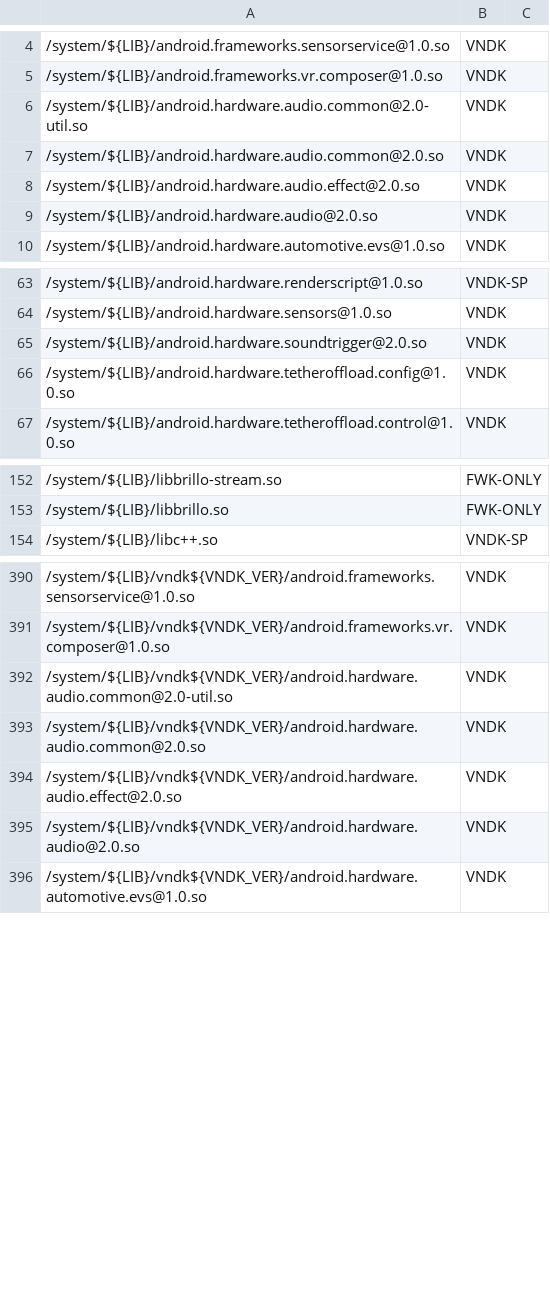
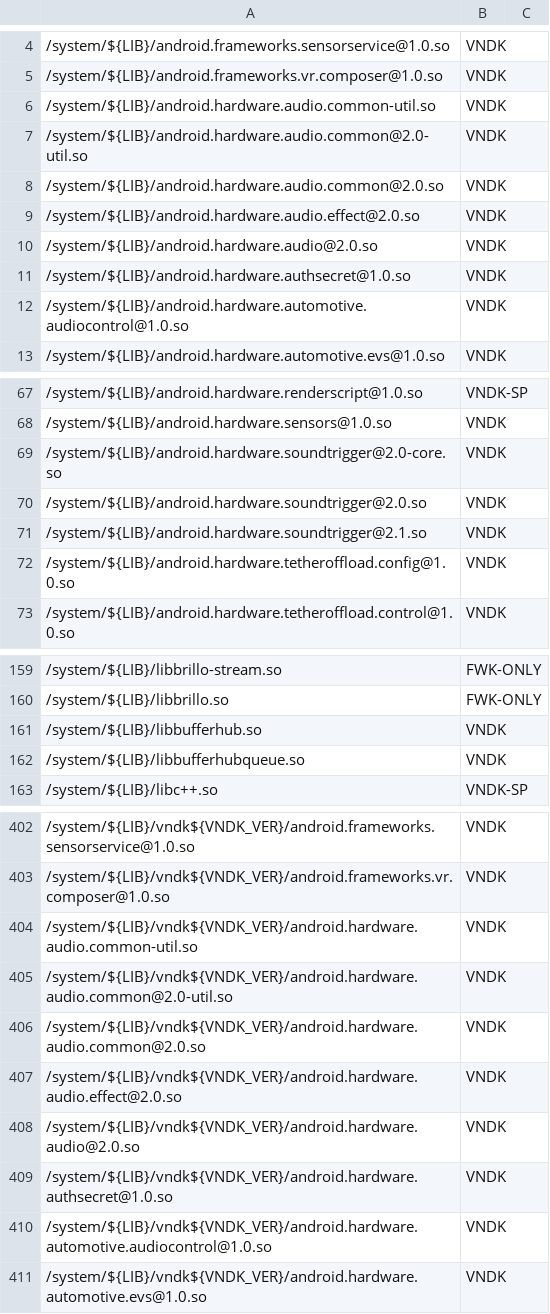
Before and after one commit to bluestacks/development-a16, a CSV file: vndk/tools/definition-tool/datasets/eligible-list-master.csv, drawn as a sheet; only a part is shown, gaps mark what is left out; the diff covers the shown part only; the diff names each change by its address in the sheet, - before the commit and + after, or states it on an @@ line.

Commit message:
vndk-def: Update eligible-list-master.csv
Add VNDK Libs:

* android.hardware.audio.common-util.so
* android.hardware.authsecret@1.0.so
* android.hardware.automotive.audiocontrol@1.0.so
* android.hardware.radio.config@1.0.so
* android.hardware.soundtrigger@2.0-core.so
* android.hardware.soundtrigger@2.1.so
* android.hardware.wifi.hostapd@1.0.so
* libbufferhub.so
* libbufferhubqueue.so
* libcn-cbor.so
* libhidlcache.so

Add VNDK-SP Libs:

* android.hardware.graphics.common@1.1.so
* libutilscallstack.so

Remove VNDK Lib:

* android.hardware.configstore@1.1.so

Test: Run vndk_definition_tool.py and the libs mentioned above are not
errors anymore.

Change-Id: I59e202a9ea2d38767432fa7bffd1063e0c4aaa65

```diff
--- a/vndk/tools/definition-tool/datasets/eligible-list-master.csv
+++ b/vndk/tools/definition-tool/datasets/eligible-list-master.csv
+row 6: /system/${LIB}/android.hardware.audio.common-util.so | VNDK
+row 11: /system/${LIB}/android.hardware.authsecret@1.0.so | VNDK
+row 12: /system/${LIB}/android.hardware.automotive.audiocontrol@1.0.so | VNDK
+row 69: /system/${LIB}/android.hardware.soundtrigger@2.0-core.so | VNDK
+row 71: /system/${LIB}/android.hardware.soundtrigger@2.1.so | VNDK
+row 161: /system/${LIB}/libbufferhub.so | VNDK
+row 162: /system/${LIB}/libbufferhubqueue.so | VNDK
+row 404: /system/${LIB}/vndk${VNDK_VER}/android.hardware.audio.common-util.so | VNDK
+row 409: /system/${LIB}/vndk${VNDK_VER}/android.hardware.authsecret@1.0.so | VNDK
+row 410: /system/${LIB}/vndk${VNDK_VER}/android.hardware.automotive.audiocontrol@1.0.so | VNDK
```
Also changed, not shown: 16 added rows and 2 removed rows elsewhere in this file.
